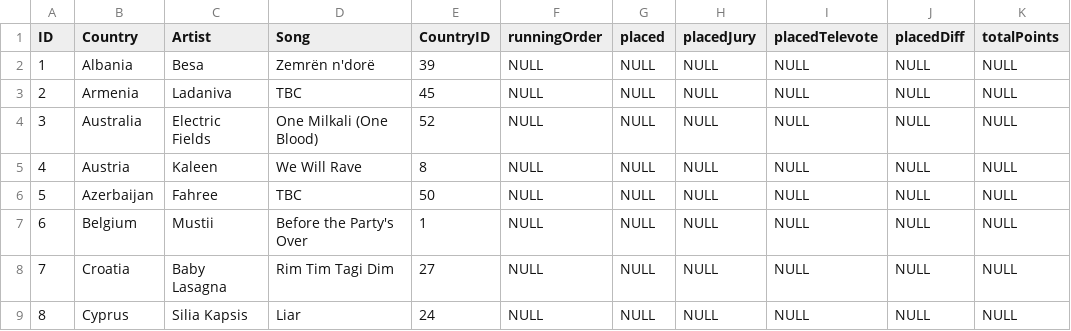
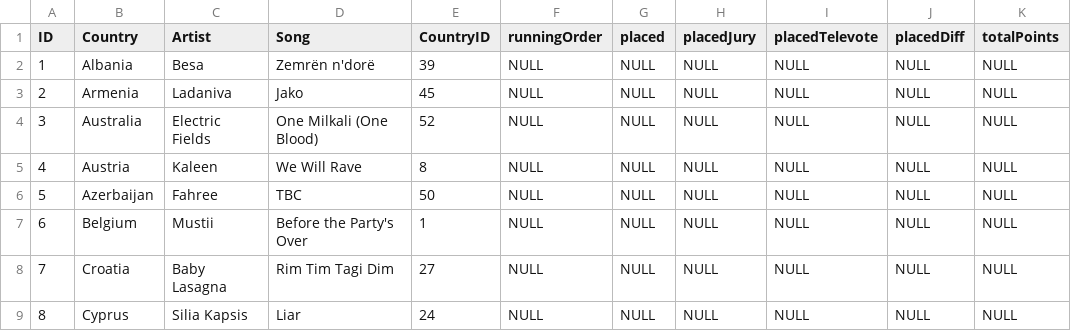
Before and after one commit to dannisteele/Eurovision-allocator, a CSV file: Set_Lists/CSV/2024.csv, drawn as a sheet; only a part is shown; the diff names each change by its address in the sheet, - before the commit and + after, or states it on an @@ line.

Commit message:
Update 2024.csv
Updated Armenia song

```diff
--- a/Set_Lists/CSV/2024.csv
+++ b/Set_Lists/CSV/2024.csv
-D3 (Song): TBC
+D3 (Song): Jako
```
